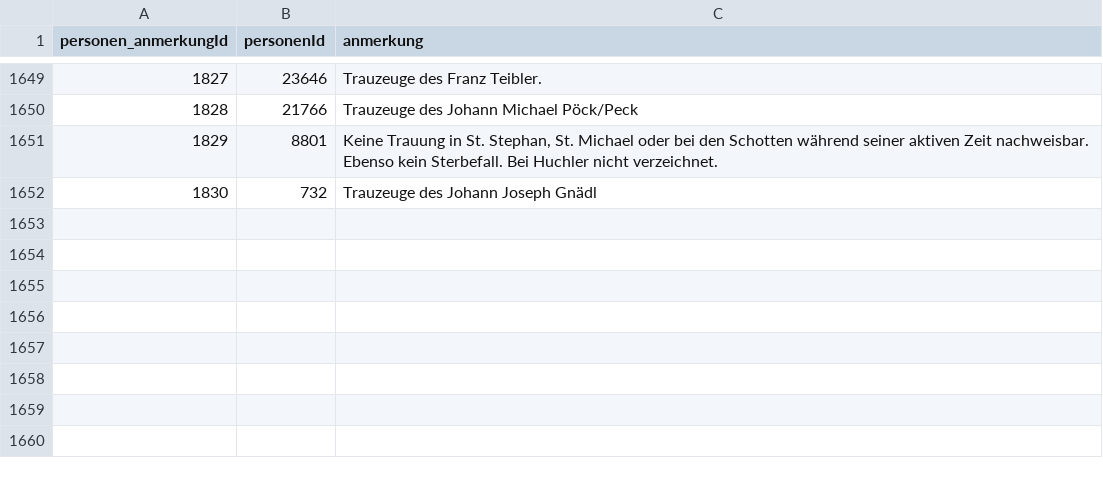
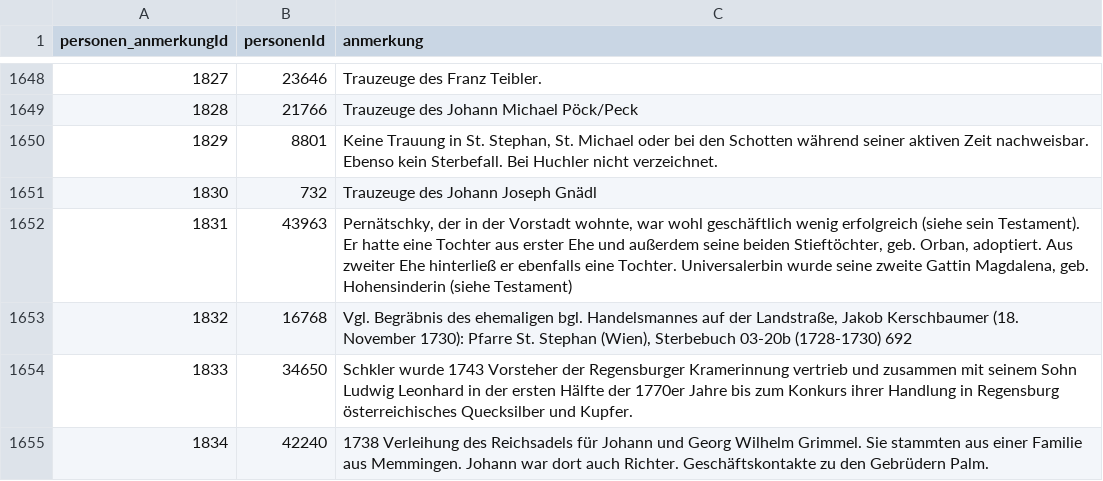
Before and after one commit to donauhandel/krems-data, a CSV file: orig_data/csvs/personen_anmerkungen.csv, drawn as a sheet; only a part is shown, gaps mark what is left out; the diff covers the shown part only; the diff names each change by its address in the sheet, - before the commit and + after, or states it on an @@ line.

```diff
--- a/orig_data/csvs/personen_anmerkungen.csv
+++ b/orig_data/csvs/personen_anmerkungen.csv
+row 1652: 1831 | 43963 | Pernätschky, der in der Vorstadt wohnte, war wohl geschäftlich wenig erfolgreich (siehe sein Testament). Er hatte eine Tochter aus erster Ehe und außerdem seine beiden Stieftöchter, geb. Orban, adoptiert. Aus zweiter Ehe hinterließ er ebenfalls eine Tochter. Universalerbin wurde seine zweite Gattin Magdalena, geb. Hohensinderin (siehe Testament)
+row 1653: 1832 | 16768 | Vgl. Begräbnis des ehemaligen bgl. Handelsmannes auf der Landstraße, Jakob Kerschbaumer (18. November 1730): Pfarre St. Stephan (Wien), Sterbebuch 03-20b (1728-1730) 692
+row 1654: 1833 | 34650 | Schkler wurde 1743 Vorsteher der Regensburger Kramerinnung vertrieb und zusammen mit seinem Sohn Ludwig Leonhard in der ersten Hälfte der 1770er Jahre bis zum Konkurs ihrer Handlung in Regensburg österreichisches Quecksilber und Kupfer.
+row 1655: 1834 | 42240 | 1738 Verleihung des Reichsadels für Johann und Georg Wilhelm Grimmel. Sie stammten aus einer Familie aus Memmingen. Johann war dort auch Richter. Geschäftskontakte zu den Gebrüdern Palm.
```
Also changed, not shown: 3 added rows, 1 removed row and 18 edited cells elsewhere in this file, orig_data/csvs/orte.csv, orig_data/csvs/orte_literatur.csv, 27 other files.
